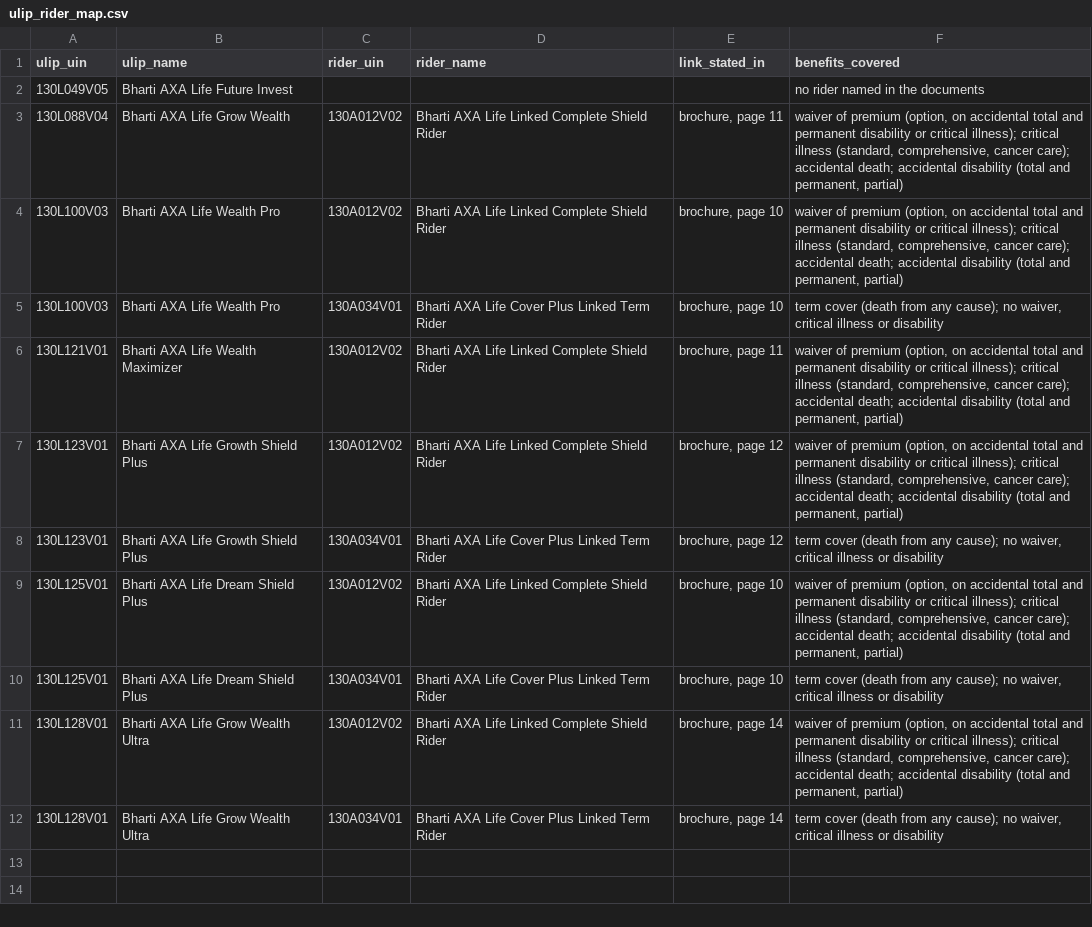
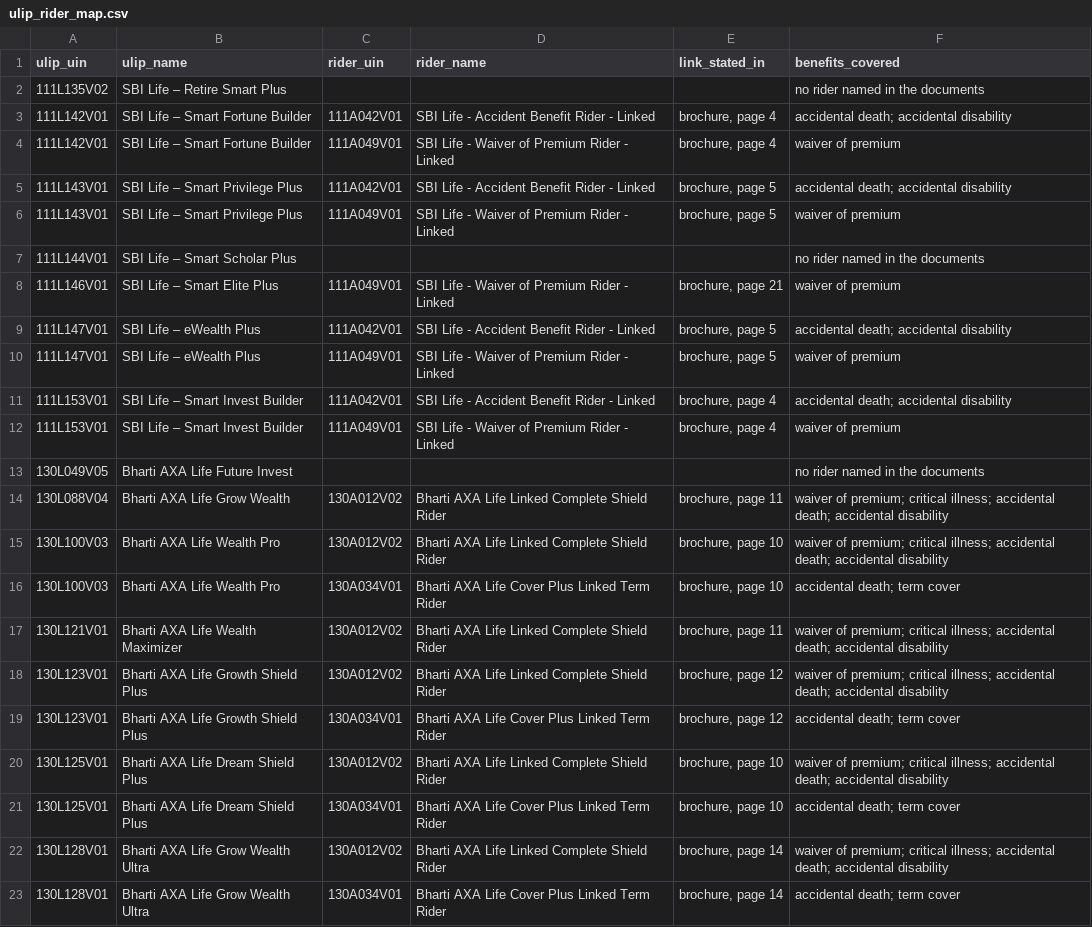
Before and after one commit to ahen-can/li-product-docs, a CSV file: results/ulip_rider_map.csv, drawn as a sheet; addresses are those after the commit; the diff names each change by its address in the sheet, - before the commit and + after, or states it on an @@ line.

```diff
--- a/results/ulip_rider_map.csv
+++ b/results/ulip_rider_map.csv
+row 2: 111L135V02 | SBI Life – Retire Smart Plus |  |  |  | no rider named in the documents
+row 3: 111L142V01 | SBI Life – Smart Fortune Builder | 111A042V01 | SBI Life - Accident Benefit Rider - Linked | brochure, page 4 | accidental death; accidental disability
+row 4: 111L142V01 | SBI Life – Smart Fortune Builder | 111A049V01 | SBI Life - Waiver of Premium Rider - Linked | brochure, page 4 | waiver of premium
+row 5: 111L143V01 | SBI Life – Smart Privilege Plus | 111A042V01 | SBI Life - Accident Benefit Rider - Linked | brochure, page 5 | accidental death; accidental disability
+row 6: 111L143V01 | SBI Life – Smart Privilege Plus | 111A049V01 | SBI Life - Waiver of Premium Rider - Linked | brochure, page 5 | waiver of premium
+row 7: 111L144V01 | SBI Life – Smart Scholar Plus |  |  |  | no rider named in the documents
+row 8: 111L146V01 | SBI Life – Smart Elite Plus | 111A049V01 | SBI Life - Waiver of Premium Rider - Linked | brochure, page 21 | waiver of premium
+row 9: 111L147V01 | SBI Life – eWealth Plus | 111A042V01 | SBI Life - Accident Benefit Rider - Linked | brochure, page 5 | accidental death; accidental disability
+row 10: 111L147V01 | SBI Life – eWealth Plus | 111A049V01 | SBI Life - Waiver of Premium Rider - Linked | brochure, page 5 | waiver of premium
+row 11: 111L153V01 | SBI Life – Smart Invest Builder | 111A042V01 | SBI Life - Accident Benefit Rider - Linked | brochure, page 4 | accidental death; accidental disability
+row 12: 111L153V01 | SBI Life – Smart Invest Builder | 111A049V01 | SBI Life - Waiver of Premium Rider - Linked | brochure, page 4 | waiver of premium
-F14:F15 (benefits_covered): waiver of premium (option, on accidental total and permanent disability or critical illness); critical illness (standard, comprehensive, cancer care); accidental death; accidental disability (total and permanent, partial)
+F14:F15 (benefits_covered): waiver of premium; critical illness; accidental death; accidental disability
-F16 (benefits_covered): term cover (death from any cause); no waiver, critical illness or disability
+F16 (benefits_covered): accidental death; term cover
-F17:F18 (benefits_covered): waiver of premium (option, on accidental total and permanent disability or critical illness); critical illness (standard, comprehensive, cancer care); accidental death; accidental disability (total and permanent, partial)
+F17:F18 (benefits_covered): waiver of premium; critical illness; accidental death; accidental disability
-F19 (benefits_covered): term cover (death from any cause); no waiver, critical illness or disability
+F19 (benefits_covered): accidental death; term cover
-F20 (benefits_covered): waiver of premium (option, on accidental total and permanent disability or critical illness); critical illness (standard, comprehensive, cancer care); accidental death; accidental disability (total and permanent, partial)
+F20 (benefits_covered): waiver of premium; critical illness; accidental death; accidental disability
-F21 (benefits_covered): term cover (death from any cause); no waiver, critical illness or disability
+F21 (benefits_covered): accidental death; term cover
-F22 (benefits_covered): waiver of premium (option, on accidental total and permanent disability or critical illness); critical illness (standard, comprehensive, cancer care); accidental death; accidental disability (total and permanent, partial)
+F22 (benefits_covered): waiver of premium; critical illness; accidental death; accidental disability
-F23 (benefits_covered): term cover (death from any cause); no waiver, critical illness or disability
+F23 (benefits_covered): accidental death; term cover
```
Also changed, not shown: index.csv, results/riders_downloaded.csv, 18 other files.
